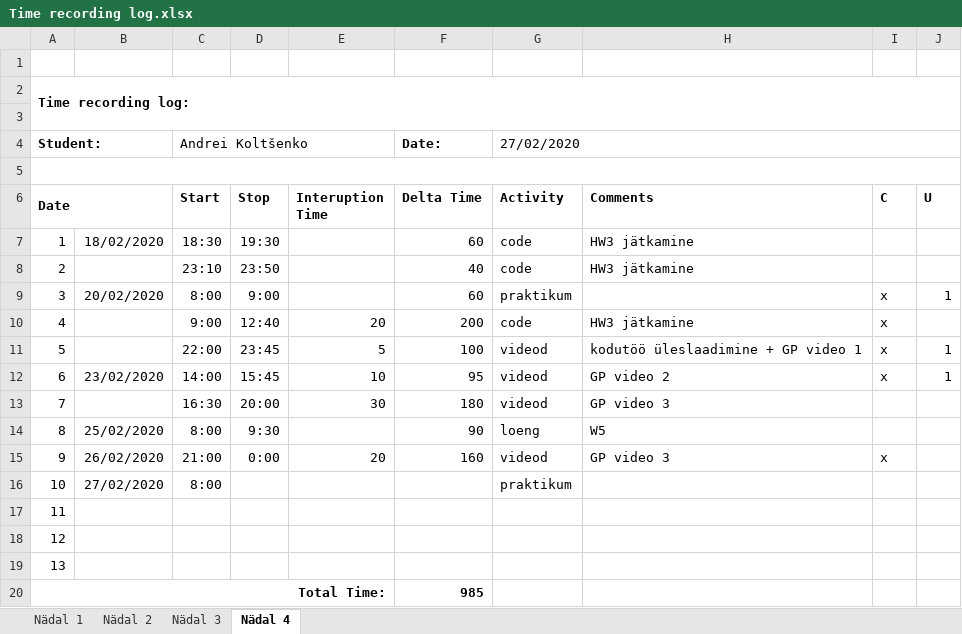
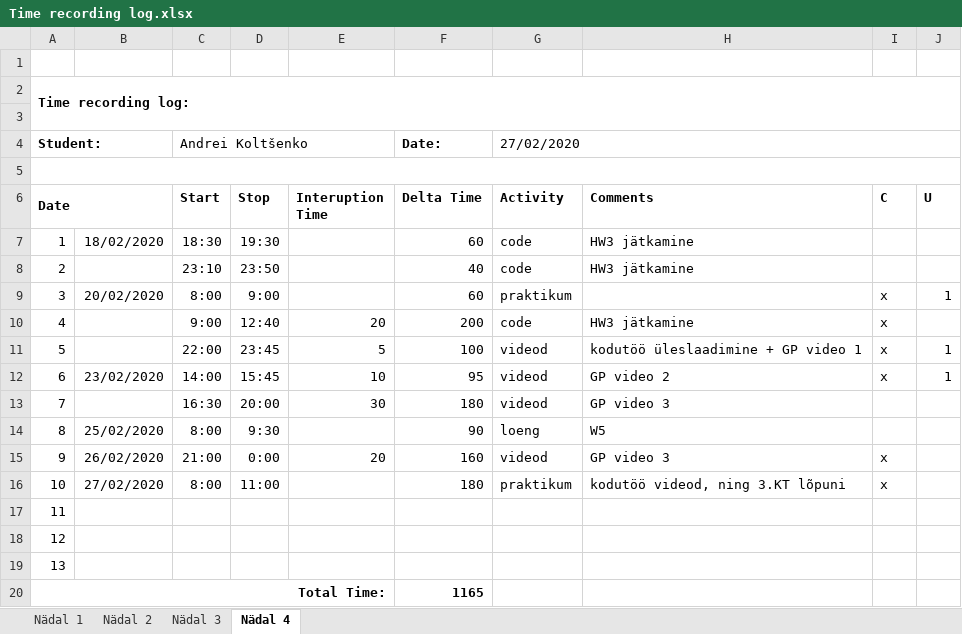
Before and after one commit to deba55er/HomeWorks, an Excel workbook: Time recording log.xlsx, sheet Nädal 4, drawn as a sheet; values as stored, in another font and other column widths than the file's, no borders; the diff names each change by its address in the sheet, - before the commit and + after, or states it on an @@ line.

Commit message:
timelog update

```diff
--- a/Time recording log.xlsx (sheet Nädal 4)
+++ b/Time recording log.xlsx (sheet Nädal 4)
-D16 (Stop): (empty)
+D16 (Stop): 11:00
-F16 (Delta Time): (empty)
+F16 (Delta Time): 180
-H16 (Comments): (empty)
+H16 (Comments): kodutöö videod, ning 3.KT lõpuni
-I16 (C): (empty)
+I16 (C): x
-F20 (Delta Time): 985
+F20 (Delta Time): 1165
```
